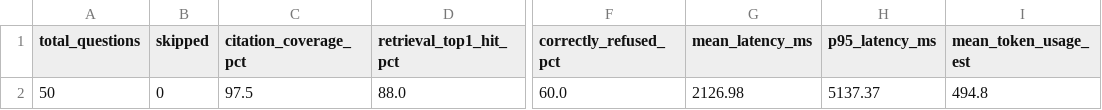
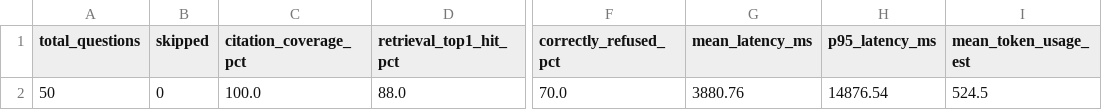
Before and after one commit to loveless2001/research-companion, a CSV file: results/metrics.csv, drawn as a sheet; only a part is shown, gaps mark what is left out; the diff names each change by its address in the sheet, - before the commit and + after, or states it on an @@ line.

```diff
--- a/results/metrics.csv
+++ b/results/metrics.csv
-C2 (citation_coverage_pct): 97.5
+C2 (citation_coverage_pct): 100.0
-F2 (correctly_refused_pct): 60.0
+F2 (correctly_refused_pct): 70.0
-G2 (mean_latency_ms): 2126.98
+G2 (mean_latency_ms): 3880.76
-H2 (p95_latency_ms): 5137.37
+H2 (p95_latency_ms): 14876.54
-I2 (mean_token_usage_est): 494.8
+I2 (mean_token_usage_est): 524.5
```
Also changed, not shown: results/metrics_by_bucket.csv, 2 other files.
